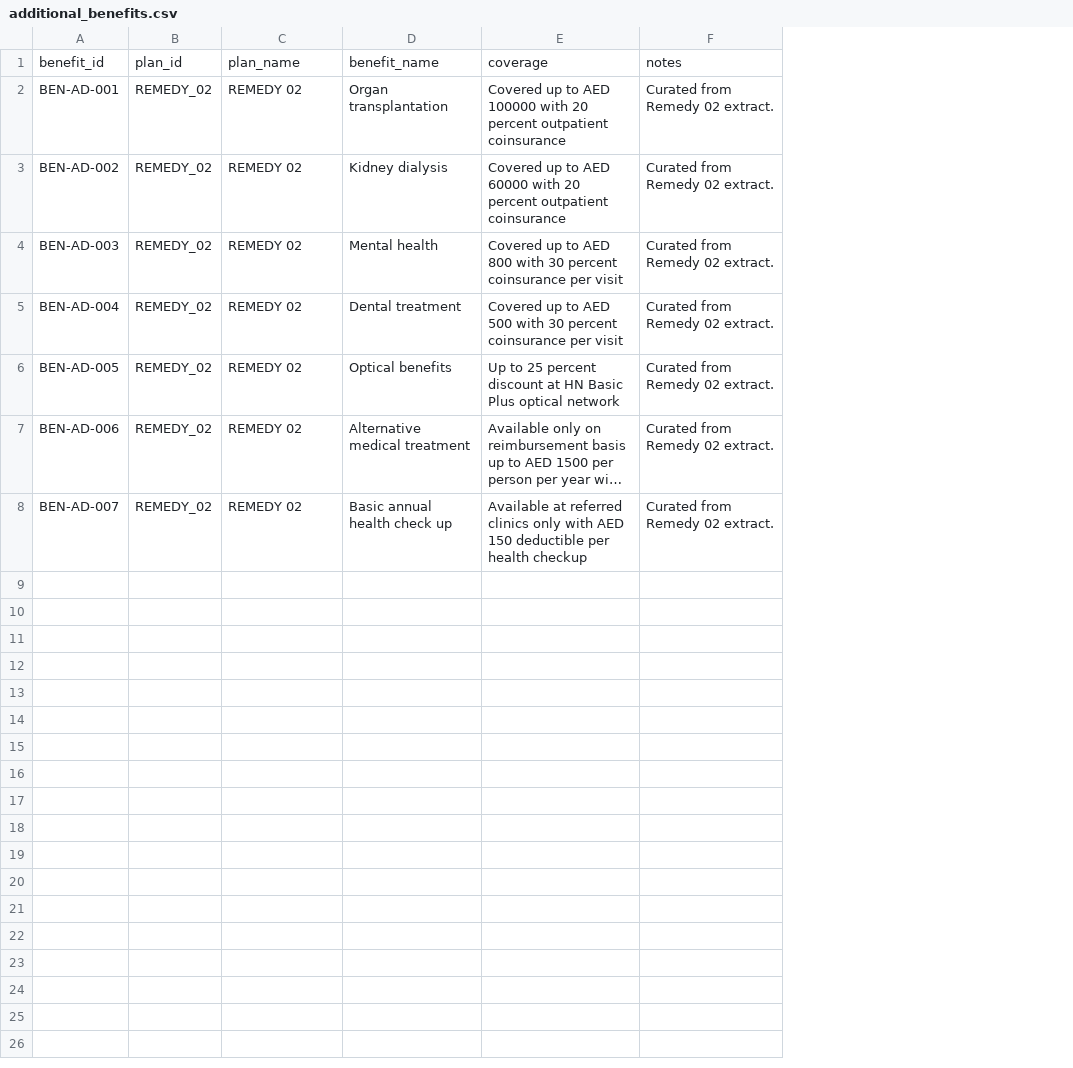
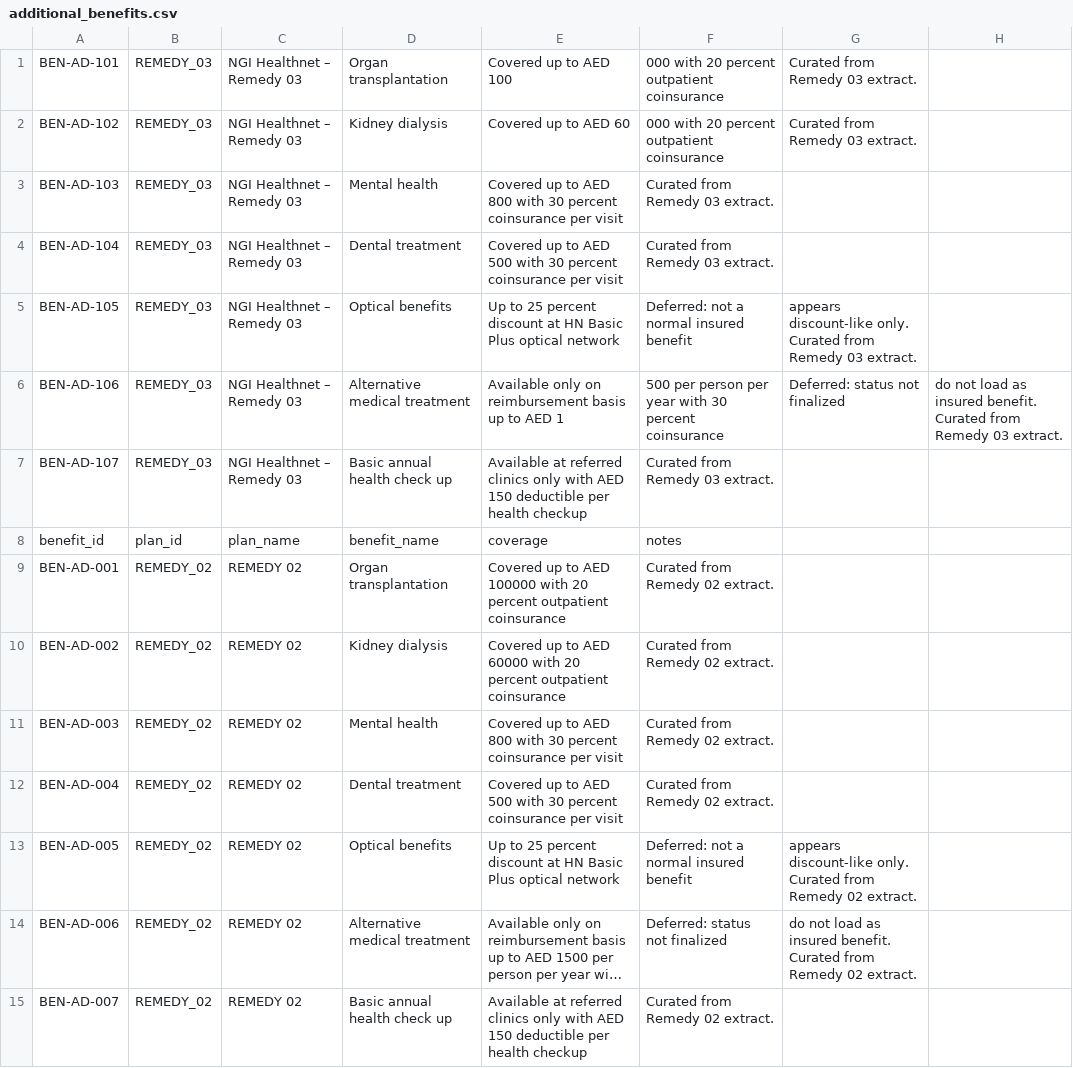
Before and after one commit to walidabdelazizali/NGI_SALES_ASSISTANCE_MICRO_V1, a CSV file: data/benefits/additional_benefits.csv, drawn as a sheet; long unchanged cells end in …; addresses are those after the commit; the diff names each change by its address in the sheet, - before the commit and + after, or states it on an @@ line.

```diff
--- a/data/benefits/additional_benefits.csv
+++ b/data/benefits/additional_benefits.csv
+column G, rows 13-14: appears discount-like only. Curated from Remedy 02 extract. | do not load as insured benefit. Curated from Remedy 02 extract.
+column H, empty
+row 1: BEN-AD-101 | REMEDY_03 | NGI Healthnet – Remedy 03 | Organ transplantation | Covered up to AED 100 | 000 with 20 percent outpatient coinsurance | Curated from Remedy 03 extract.
+row 2: BEN-AD-102 | REMEDY_03 | NGI Healthnet – Remedy 03 | Kidney dialysis | Covered up to AED 60 | 000 with 20 percent outpatient coinsurance | Curated from Remedy 03 extract.
+row 3: BEN-AD-103 | REMEDY_03 | NGI Healthnet – Remedy 03 | Mental health | Covered up to AED 800 with 30 percent coinsurance per visit | Curated from Remedy 03 extract.
+row 4: BEN-AD-104 | REMEDY_03 | NGI Healthnet – Remedy 03 | Dental treatment | Covered up to AED 500 with 30 percent coinsurance per visit | Curated from Remedy 03 extract.
+row 5: BEN-AD-105 | REMEDY_03 | NGI Healthnet – Remedy 03 | Optical benefits | Up to 25 percent discount at HN Basic Plus optical network | Deferred: not a normal insured benefit | appears discount-like only. Curated from Remedy 03 extract.
+row 6: BEN-AD-106 | REMEDY_03 | NGI Healthnet – Remedy 03 | Alternative medical treatment | Available only on reimbursement basis up to AED 1 | 500 per person per year with 30 percent coinsurance | Deferred: status not finalized | do not load as insured benefit. Curated from Remedy 03 extract.
+row 7: BEN-AD-107 | REMEDY_03 | NGI Healthnet – Remedy 03 | Basic annual health check up | Available at referred clinics only with AED 150 deductible per health checkup | Curated from Remedy 03 extract.
-F13: Curated from Remedy 02 extract.
+F13: Deferred: not a normal insured benefit
-F14: Curated from Remedy 02 extract.
+F14: Deferred: status not finalized
```
Also changed, not shown: data/benefits/isa_assist_benefits.csv, data/benefits/outpatient_benefits.csv, 22 other files.
